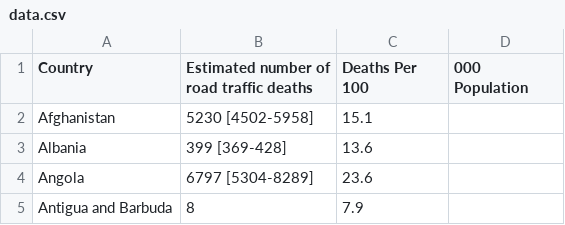
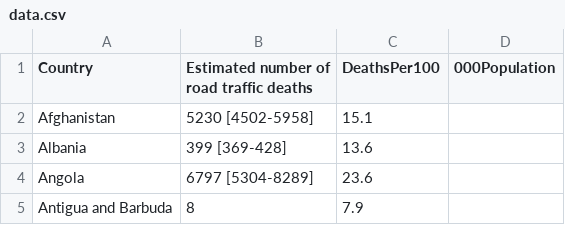
Before and after one commit to Versted/FIT3179_Week-9_HW, a CSV file: data/data.csv, drawn as a sheet; only a part is shown.

Commit message:
Update data.csv

```diff
--- a/data/data.csv
+++ b/data/data.csv
@@ -1,2 +1,2 @@
-Country,Estimated number of road traffic deaths,Deaths Per 100,000 Population
+Country,Estimated number of road traffic deaths,DeathsPer100,000Population
 Afghanistan,5230 [4502-5958],15.1
```
